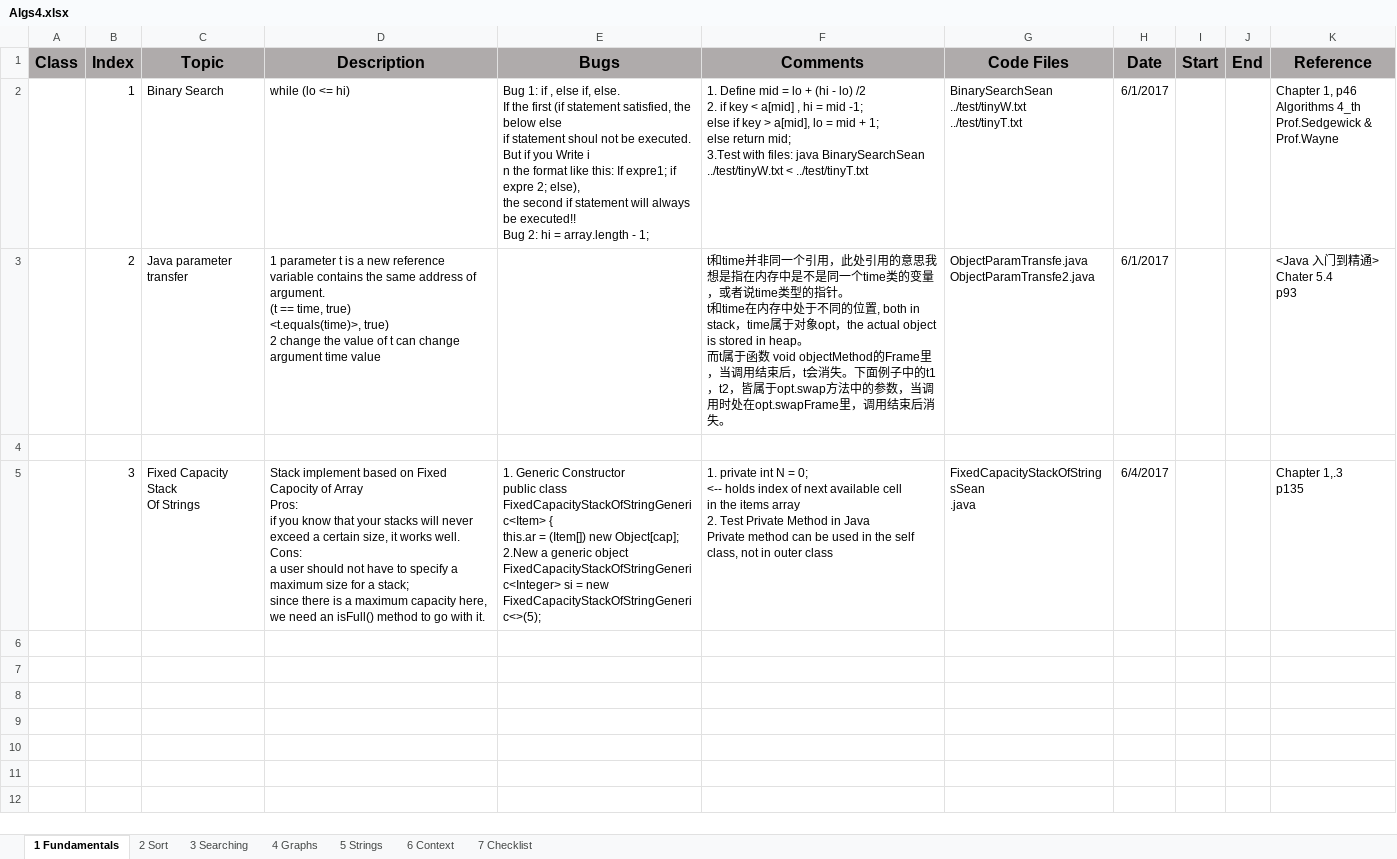
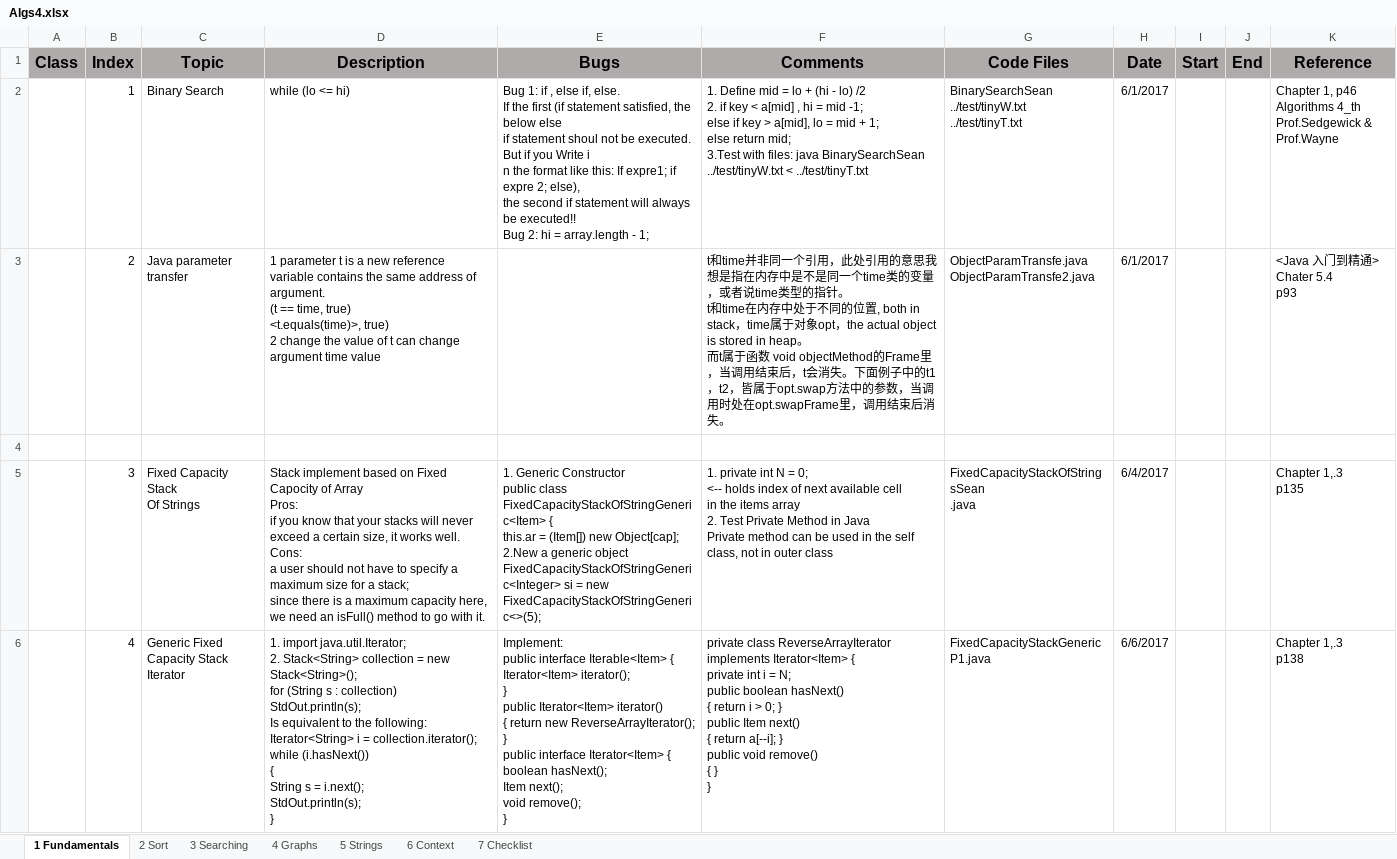
Before and after one commit to sean8purdue/algs, an Excel workbook: Algs4.xlsx, sheet 1 Fundamentals, drawn as a sheet; values as stored, in another font and other column widths than the file's, no borders; ↵ is a line break in a cell; the diff names each change by its address in the sheet, - before the commit and + after, or states it on an @@ line.

Commit message:
Iterator Implementation

```diff
--- a/Algs4.xlsx (sheet 1 Fundamentals)
+++ b/Algs4.xlsx (sheet 1 Fundamentals)
+row 6:  | 4 | Generic Fixed Capacity Stack ↵ Iterator | 1. import java.util.Iterator; ↵ 2. Stack<String> collection = new Stack<String>(); ↵ for (String s : collection) ↵ StdOut.println(s); ↵ Is equivalent to the following: ↵ Iterator<String> i = collection.iterator(); ↵ while (i.hasNext()) ↵ { ↵ String s = i.next(); ↵ StdOut.println(s); ↵ } | Implement: ↵ public interface Iterable<Item> { ↵ Iterator<Item> iterator(); ↵ } ↵ public Iterator<Item> iterator() ↵ { return new ReverseArrayIterator(); } ↵ public interface Iterator<Item> { ↵ boolean hasNext(); ↵ Item next(); ↵ void remove(); ↵ } | private class ReverseArrayIterator implements Iterator<Item> { ↵ private int i = N; ↵ public boolean hasNext() ↵ { return i > 0; } ↵ public Item next() ↵ { return a[--i]; } ↵ public void remove() ↵ { } ↵ } | FixedCapacityStackGenericP1.java | 6/6/2017 |  |  | Chapter 1,.3 ↵ p138
```
Also changed, not shown: 3 other files.
